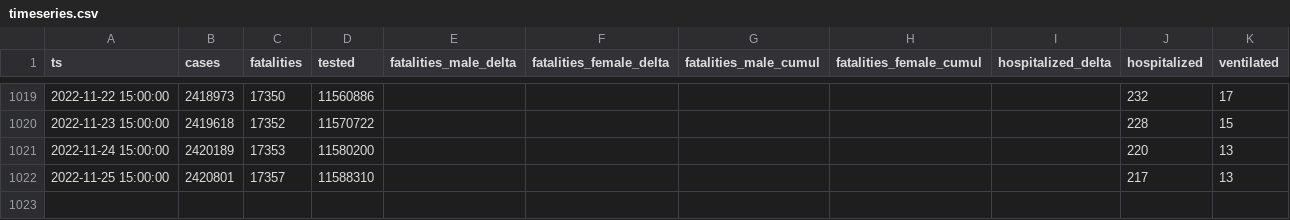
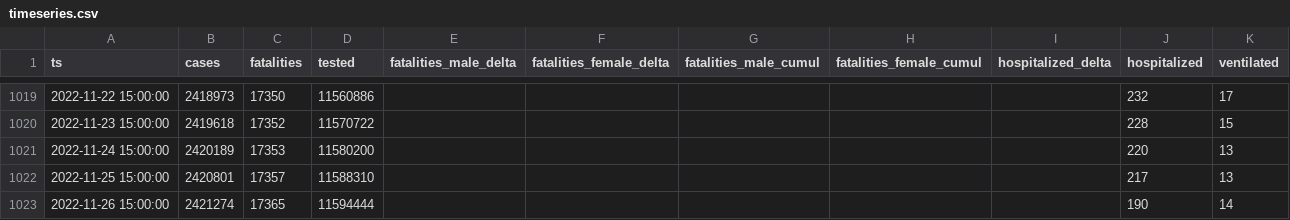
Before and after one commit to aleksandar-jovicic/COVID19-Serbia, a CSV file: timeseries.csv, drawn as a sheet; only a part is shown, gaps mark what is left out; the diff names each change by its address in the sheet, - before the commit and + after, or states it on an @@ line.

Commit message:
Latest situation [2022-11-26]

```diff
--- a/timeseries.csv
+++ b/timeseries.csv
+row 1023: 2022-11-26 15:00:00 | 2421274 | 17365 | 11594444 |  |  |  |  |  | 190 | 14
```
